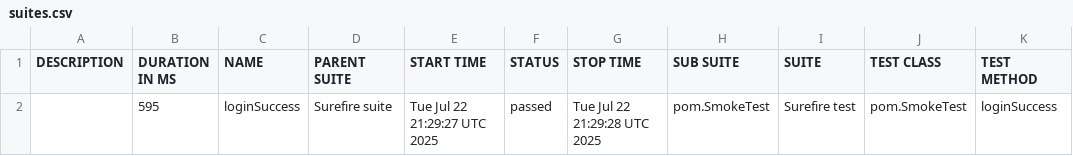
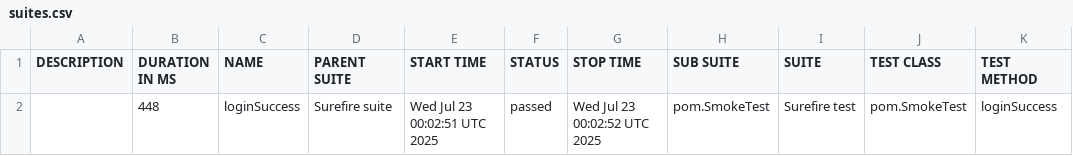
Before and after one commit to AlejandroRiveraSensei/Selenium-Java-Ins, a CSV file: allure-report/data/suites.csv, drawn as a sheet.

```diff
--- a/allure-report/data/suites.csv
+++ b/allure-report/data/suites.csv
@@ -1,2 +1,2 @@
 "DESCRIPTION","DURATION IN MS","NAME","PARENT SUITE","START TIME","STATUS","STOP TIME","SUB SUITE","SUITE","TEST CLASS","TEST METHOD"
-"","595","loginSuccess","Surefire suite","Tue Jul 22 21:29:27 UTC 2025","passed","Tue Jul 22 21:29:28 UTC 2025","pom.SmokeTest","Surefire test","pom.SmokeTest","loginSuccess"
+"","448","loginSuccess","Surefire suite","Wed Jul 23 00:02:51 UTC 2025","passed","Wed Jul 23 00:02:52 UTC 2025","pom.SmokeTest","Surefire test","pom.SmokeTest","loginSuccess"
```
Also changed, not shown: 16 other files.
